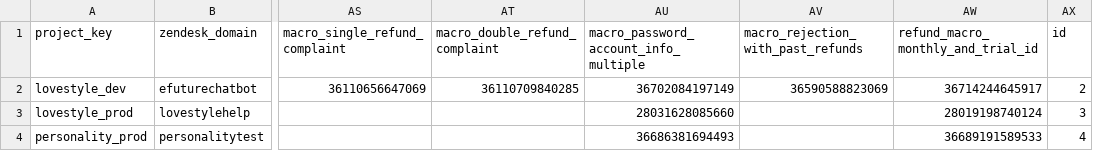
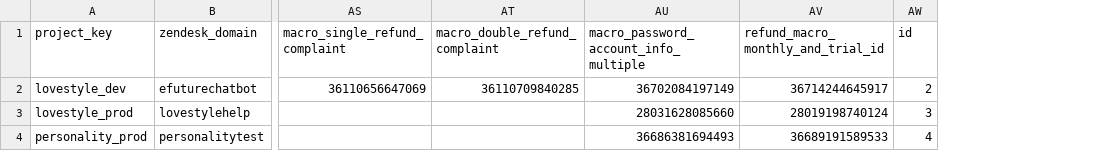
Before and after one commit to antonioefm/n8nbackup, a CSV file: datatables/cs_project_config.csv, drawn as a sheet; only a part is shown, gaps mark what is left out; the diff names each change by its address in the sheet, - before the commit and + after, or states it on an @@ line.

Commit message:
chore(backup): data table cs_project_config @ 2026-06-11T03:30:01.566Z

```diff
--- a/datatables/cs_project_config.csv
+++ b/datatables/cs_project_config.csv
-column AV, rows 1-2: macro_rejection_with_past_refunds | 36590588823069
```
